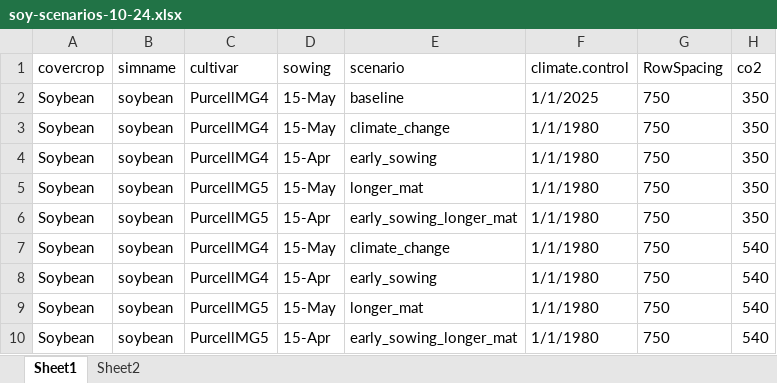
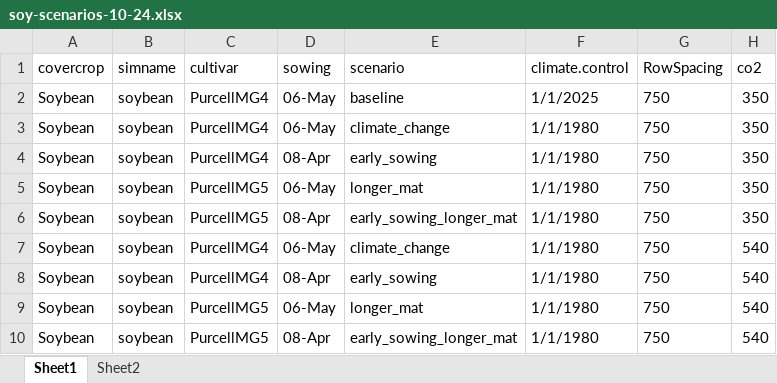
Before and after one commit to ElvisElli/soybean-ar-climate-change, an Excel workbook: data/raw/scenarios/soy-scenarios-10-24.xlsx, sheet Sheet1, drawn as a sheet; values as stored, in another font and other column widths than the file's, no borders; the diff names each change by its address in the sheet, - before the commit and + after, or states it on an @@ line.

Commit message:
updating scenarios

```diff
--- a/data/raw/scenarios/soy-scenarios-10-24.xlsx (sheet Sheet1)
+++ b/data/raw/scenarios/soy-scenarios-10-24.xlsx (sheet Sheet1)
-D2:D3 (sowing): 15-May
+D2:D3 (sowing): 06-May
-D4 (sowing): 15-Apr
+D4 (sowing): 08-Apr
-D5 (sowing): 15-May
+D5 (sowing): 06-May
-D6 (sowing): 15-Apr
+D6 (sowing): 08-Apr
-D7 (sowing): 15-May
+D7 (sowing): 06-May
-D8 (sowing): 15-Apr
+D8 (sowing): 08-Apr
-D9 (sowing): 15-May
+D9 (sowing): 06-May
-D10 (sowing): 15-Apr
+D10 (sowing): 08-Apr
```
